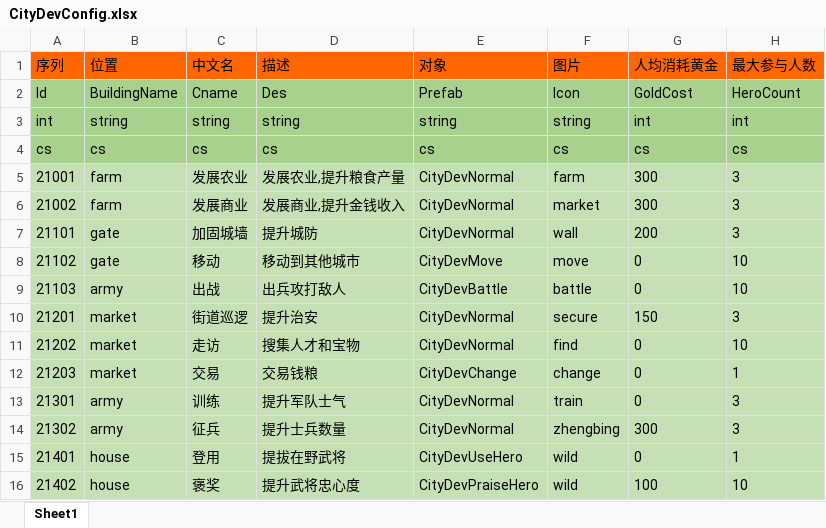
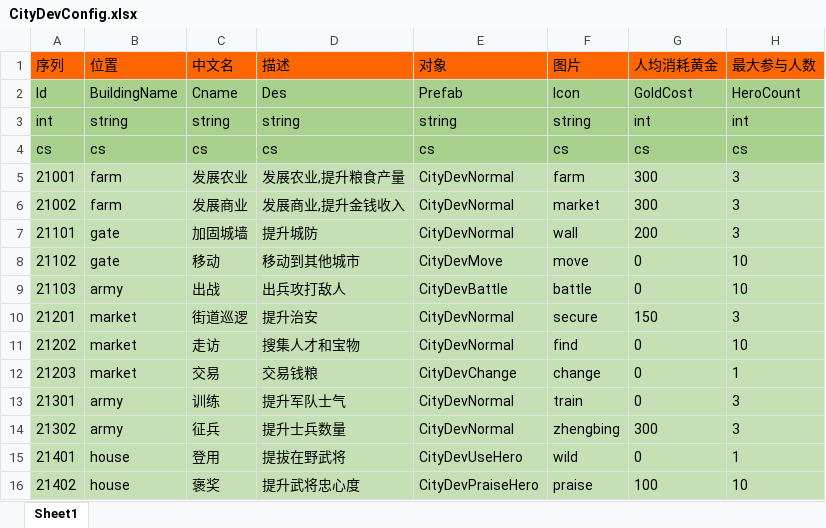
Before and after one commit to realeternia/SanKingdom, an Excel workbook: Design/config/CityDevConfig.xlsx, sheet Sheet1, drawn as a sheet; only a part is shown; values as stored, in another font and other column widths than the file's, no borders; the diff names each change by its address in the sheet, - before the commit and + after, or states it on an @@ line.

Commit message:
fix(config): 更新城市发展配置和建筑纹理
调整CityDevConfig中的移动和褒奖配置参数
更新多个建筑纹理图片并添加praise.jpg资源

```diff
--- a/Design/config/CityDevConfig.xlsx (sheet Sheet1)
+++ b/Design/config/CityDevConfig.xlsx (sheet Sheet1)
-F16: wild
+F16: praise
```
Also changed, not shown: 11 other files.
